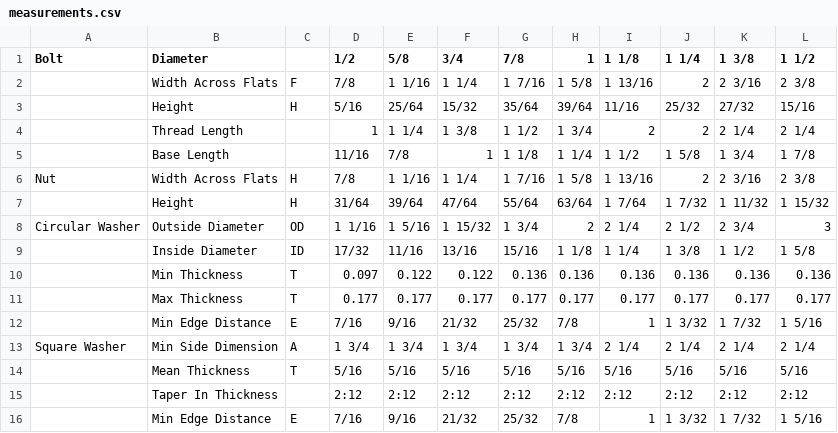
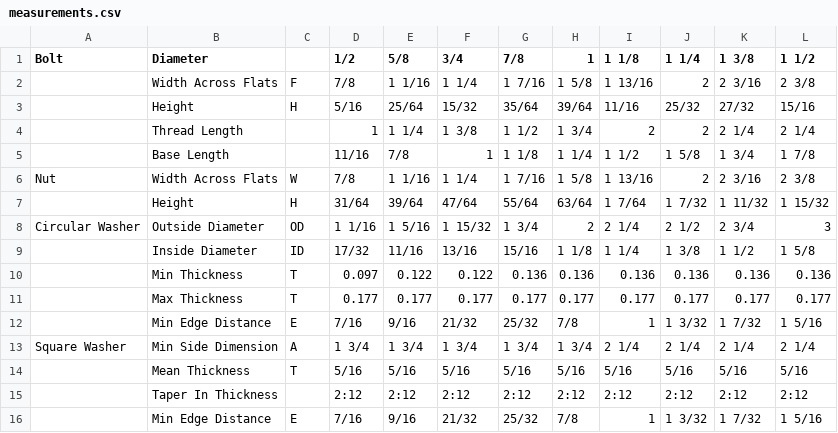
Before and after one commit to AISCsolutions/BoltApp, a CSV file: data/measurements.csv, drawn as a sheet.

Commit message:
typo

```diff
--- a/data/measurements.csv
+++ b/data/measurements.csv
@@ -5,3 +5,3 @@
 ,"Base Length",,"11/16","7/8","1","1 1/8","1 1/4","1 1/2","1 5/8","1 3/4","1 7/8"
-"Nut","Width Across Flats","H","7/8","1 1/16","1 1/4","1 7/16","1 5/8","1 13/16","2","2 3/16","2 3/8"
+"Nut","Width Across Flats","W","7/8","1 1/16","1 1/4","1 7/16","1 5/8","1 13/16","2","2 3/16","2 3/8"
 ,"Height","H","31/64","39/64","47/64","55/64","63/64","1 7/64","1 7/32","1 11/32","1 15/32"
```
